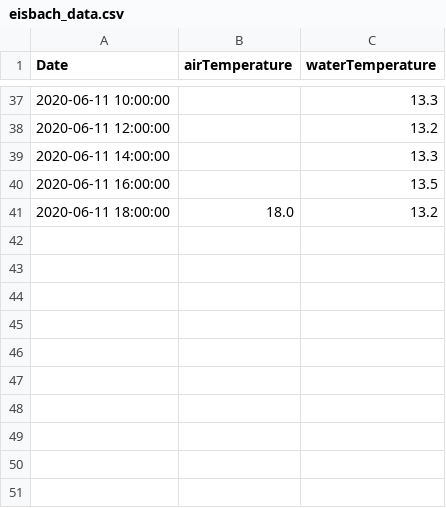
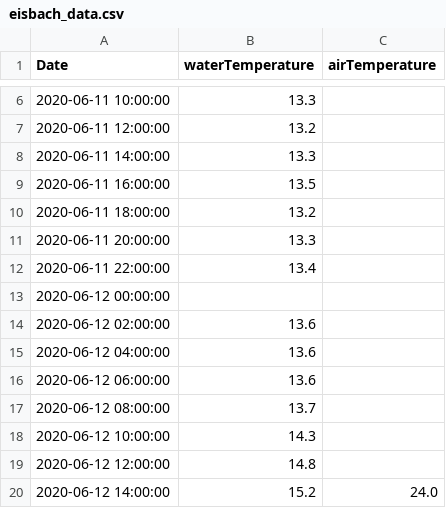
Before and after one commit to EisbachRiders/weather_app, a CSV file: backend/data/eisbach_data.csv, drawn as a sheet; only a part is shown, gaps mark what is left out; removed rows and columns are numbered as before the commit, all else as after; the diff covers the shown part only; the diff names each change by its address in the sheet, - before the commit and + after, or states it on an @@ line.

```diff
--- a/backend/data/eisbach_data.csv
+++ b/backend/data/eisbach_data.csv
-column B (airTemperature), row 41: 18.0
+column C (airTemperature), empty
+row 11: 2020-06-11 20:00:00 | 13.3
+row 12: 2020-06-11 22:00:00 | 13.4
+row 13: 2020-06-12 00:00:00
+row 14: 2020-06-12 02:00:00 | 13.6
+row 15: 2020-06-12 04:00:00 | 13.6
+row 16: 2020-06-12 06:00:00 | 13.6
+row 17: 2020-06-12 08:00:00 | 13.7
+row 18: 2020-06-12 10:00:00 | 14.3
+row 19: 2020-06-12 12:00:00 | 14.8
+row 20: 2020-06-12 14:00:00 | 15.2 | 24.0
```
Also changed, not shown: 31 removed rows and 3 edited cells elsewhere in this file, 4 other files.
